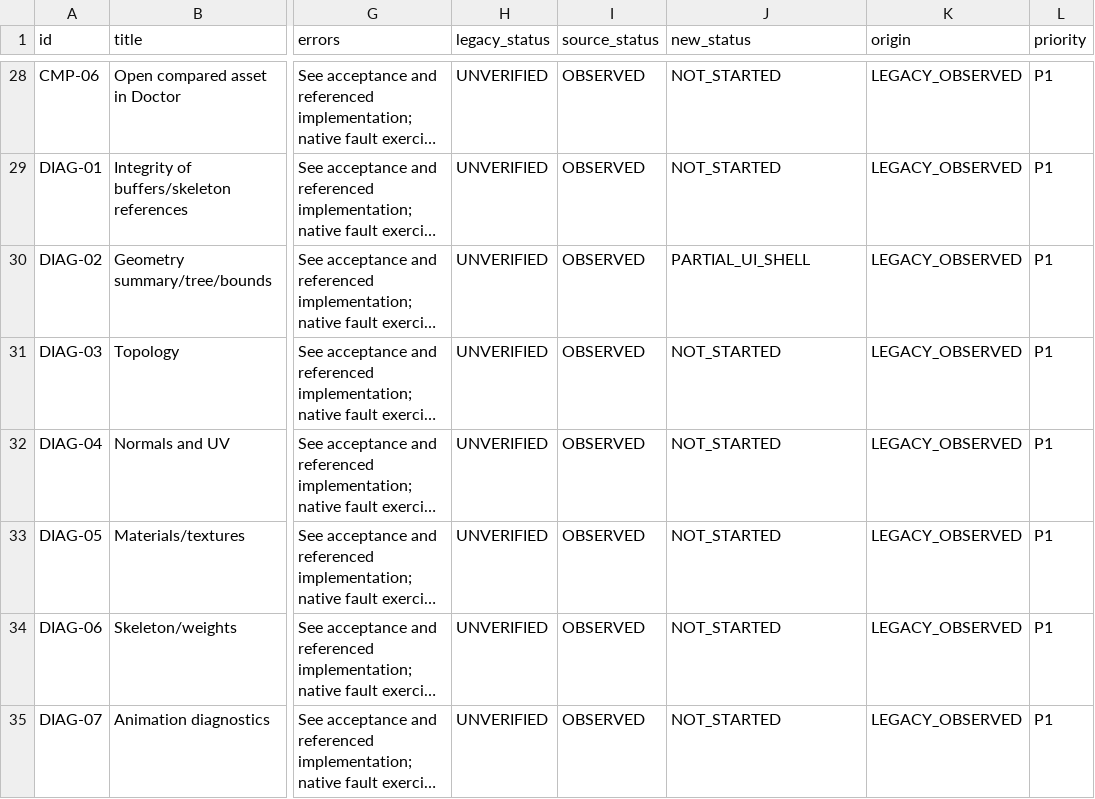
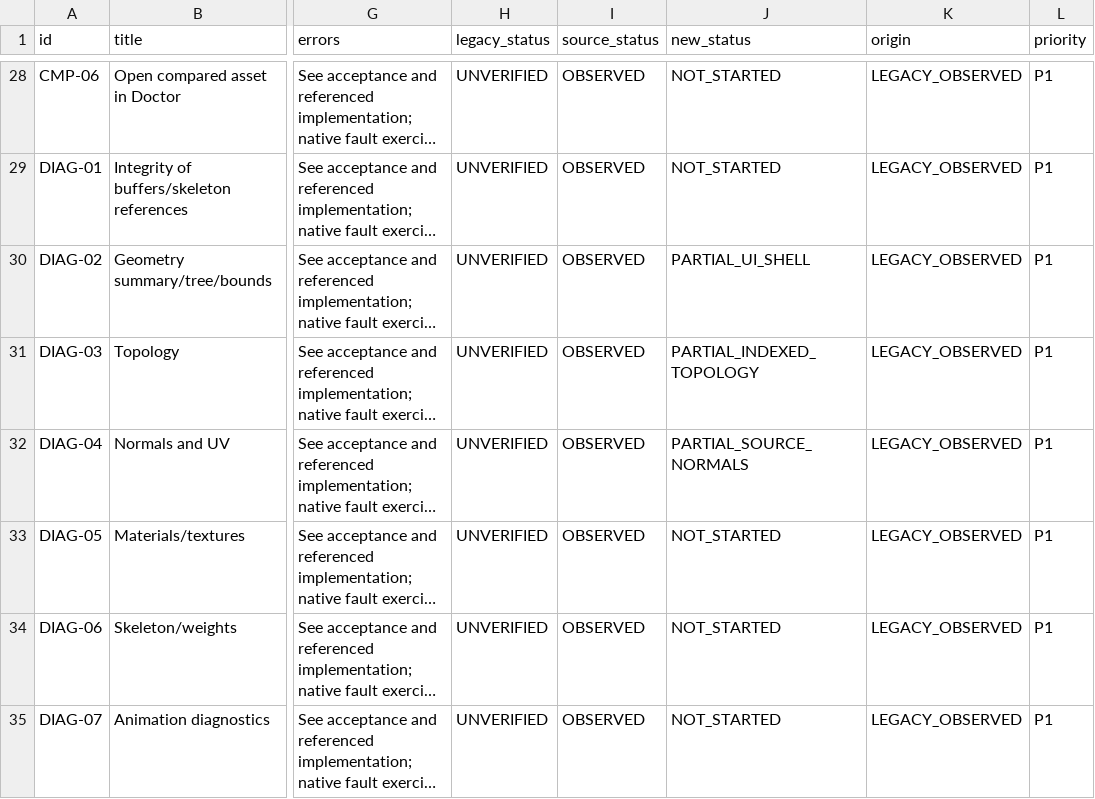
Before and after one commit to ConstantineJJ/Asset-Doctor-RT-PT-2.0, a CSV file: docs/FEATURE_PARITY_MATRIX.csv, drawn as a sheet; only a part is shown, gaps mark what is left out; long unchanged cells end in …; the diff names each change by its address in the sheet, - before the commit and + after, or states it on an @@ line.

Commit message:
feat: diagnose indexed edges with bounded typed evidence

```diff
--- a/docs/FEATURE_PARITY_MATRIX.csv
+++ b/docs/FEATURE_PARITY_MATRIX.csv
-J31 (new_status): NOT_STARTED
+J31 (new_status): PARTIAL_INDEXED_TOPOLOGY
-J32 (new_status): NOT_STARTED
+J32 (new_status): PARTIAL_SOURCE_NORMALS
```
Also changed, not shown: 20 other files.
